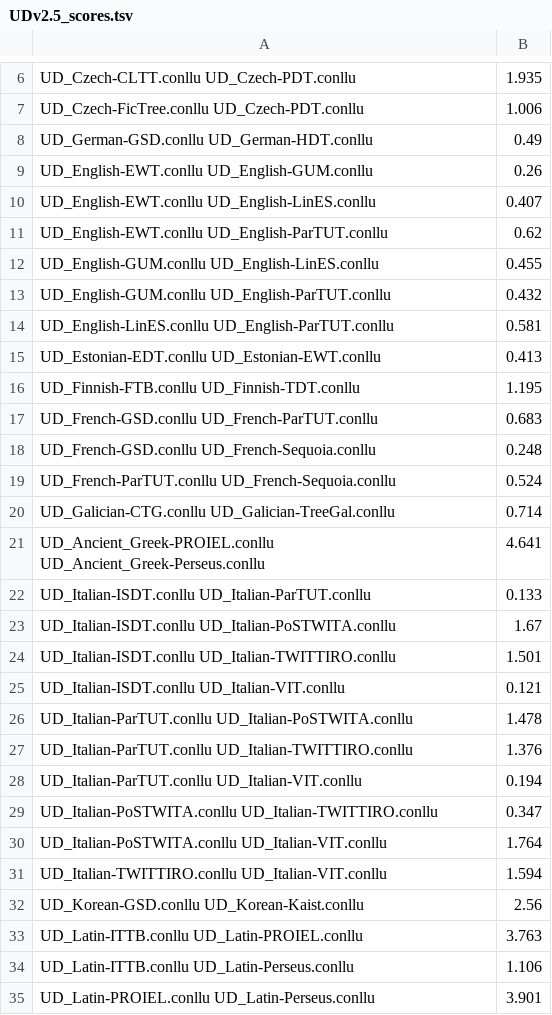
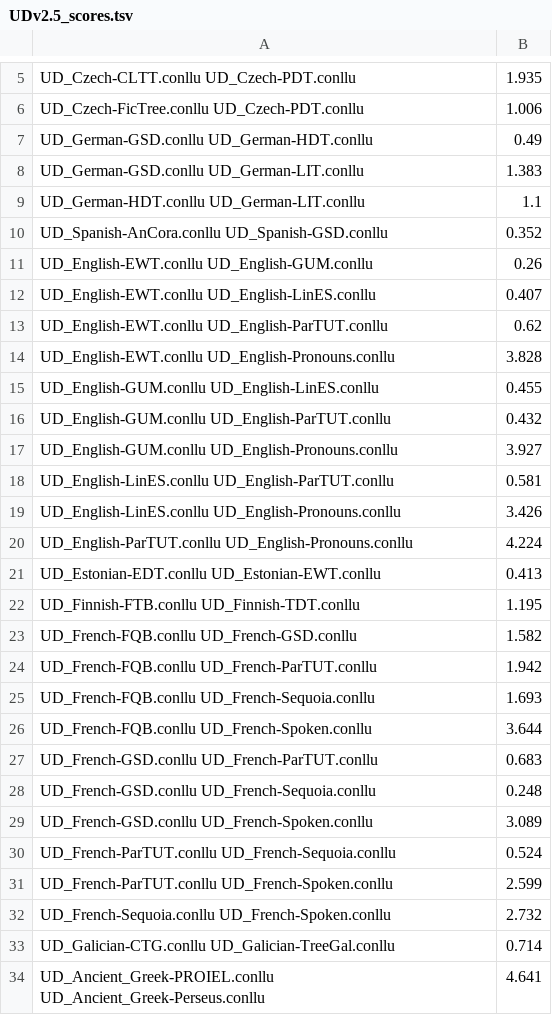
Before and after one commit to Akshayanti/Masters-Thesis-CUNI-, a TSV file: theta_POS/UDv2.5_scores.tsv, drawn as a sheet; only a part is shown, gaps mark what is left out; the shorter side is filled out with more unchanged rows; the diff covers the shown part only.

```diff
--- a/theta_POS/UDv2.5_scores.tsv
+++ b/theta_POS/UDv2.5_scores.tsv
@@ -8,2 +7,5 @@ UD_Czech-FicTree.conllu UD_Czech-PDT.conllu	1.006
 UD_German-GSD.conllu UD_German-HDT.conllu	0.49
+UD_German-GSD.conllu UD_German-LIT.conllu	1.383
+UD_German-HDT.conllu UD_German-LIT.conllu	1.1
+UD_Spanish-AnCora.conllu UD_Spanish-GSD.conllu	0.352
 UD_English-EWT.conllu UD_English-GUM.conllu	0.26
@@ -11,10 +13,21 @@ UD_English-EWT.conllu UD_English-LinES.conllu	0.407
 UD_English-EWT.conllu UD_English-ParTUT.conllu	0.62
+UD_English-EWT.conllu UD_English-Pronouns.conllu	3.828
 UD_English-GUM.conllu UD_English-LinES.conllu	0.455
 UD_English-GUM.conllu UD_English-ParTUT.conllu	0.432
+UD_English-GUM.conllu UD_English-Pronouns.conllu	3.927
 UD_English-LinES.conllu UD_English-ParTUT.conllu	0.581
+UD_English-LinES.conllu UD_English-Pronouns.conllu	3.426
+UD_English-ParTUT.conllu UD_English-Pronouns.conllu	4.224
 UD_Estonian-EDT.conllu UD_Estonian-EWT.conllu	0.413
 UD_Finnish-FTB.conllu UD_Finnish-TDT.conllu	1.195
+UD_French-FQB.conllu UD_French-GSD.conllu	1.582
+UD_French-FQB.conllu UD_French-ParTUT.conllu	1.942
+UD_French-FQB.conllu UD_French-Sequoia.conllu	1.693
+UD_French-FQB.conllu UD_French-Spoken.conllu	3.644
 UD_French-GSD.conllu UD_French-ParTUT.conllu	0.683
 UD_French-GSD.conllu UD_French-Sequoia.conllu	0.248
+UD_French-GSD.conllu UD_French-Spoken.conllu	3.089
 UD_French-ParTUT.conllu UD_French-Sequoia.conllu	0.524
+UD_French-ParTUT.conllu UD_French-Spoken.conllu	2.599
+UD_French-Sequoia.conllu UD_French-Spoken.conllu	2.732
 UD_Galician-CTG.conllu UD_Galician-TreeGal.conllu	0.714
```
Also changed, not shown: 8 added rows and 1 moved row elsewhere in this file, 1 other file.
